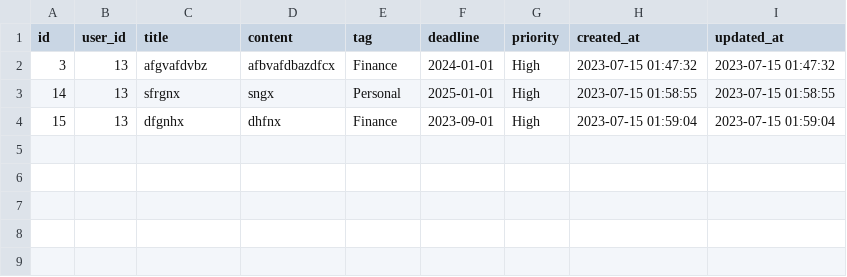
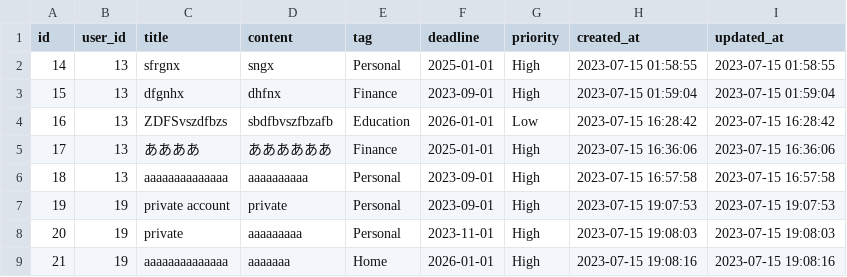
Before and after one commit to Maikooon/Final_todolist, a CSV file: todolist/todos.csv, drawn as a sheet.

```diff
--- a/todolist/todos.csv
+++ b/todolist/todos.csv
@@ -1,4 +1,9 @@
 id, user_id, title, content, tag, deadline, priority, created_at, updated_at
-3,13,afgvafdvbz,afbvafdbazdfcx,Finance,2024-01-01,High,2023-07-15 01:47:32,2023-07-15 01:47:32
 14,13,sfrgnx,sngx,Personal,2025-01-01,High,2023-07-15 01:58:55,2023-07-15 01:58:55
 15,13,dfgnhx,dhfnx,Finance,2023-09-01,High,2023-07-15 01:59:04,2023-07-15 01:59:04
+16,13,ZDFSvszdfbzs,sbdfbvszfbzafb,Education,2026-01-01,Low,2023-07-15 16:28:42,2023-07-15 16:28:42
+17,13,ああああ,ああああああ,Finance,2025-01-01,High,2023-07-15 16:36:06,2023-07-15 16:36:06
+18,13,aaaaaaaaaaaaaa,aaaaaaaaaa,Personal,2023-09-01,High,2023-07-15 16:57:58,2023-07-15 16:57:58
+19,19,private account,private,Personal,2023-09-01,High,2023-07-15 19:07:53,2023-07-15 19:07:53
+20,19,private,aaaaaaaaa,Personal,2023-11-01,High,2023-07-15 19:08:03,2023-07-15 19:08:03
+21,19,aaaaaaaaaaaaaa,aaaaaaa,Home,2026-01-01,High,2023-07-15 19:08:16,2023-07-15 19:08:16
```
Also changed, not shown: todolist/Archive.csv, todolist/member.csv, 9 other files.
